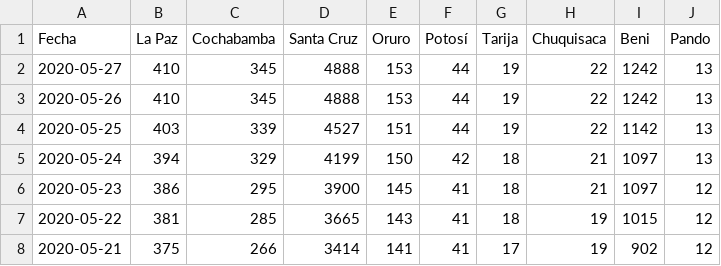
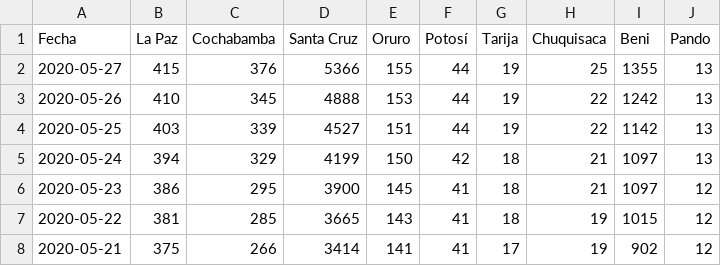
Before and after one commit to mauforonda/covid19-bolivia, a CSV file: confirmados.csv, drawn as a sheet; only a part is shown.

Commit message:
[ci] confirmados, decesos, recuperados en La Paz, Cochabamba, Santa Cruz, Oruro, Chuquisaca, Beni

```diff
--- a/confirmados.csv
+++ b/confirmados.csv
@@ -1,3 +1,3 @@
 Fecha,La Paz,Cochabamba,Santa Cruz,Oruro,Potosí,Tarija,Chuquisaca,Beni,Pando
-2020-05-27,410,345,4888,153,44,19,22,1242,13
+2020-05-27,415,376,5366,155,44,19,25,1355,13
 2020-05-26,410,345,4888,153,44,19,22,1242,13
```
Also changed, not shown: decesos.csv, recuperados.csv, 2 other files.
